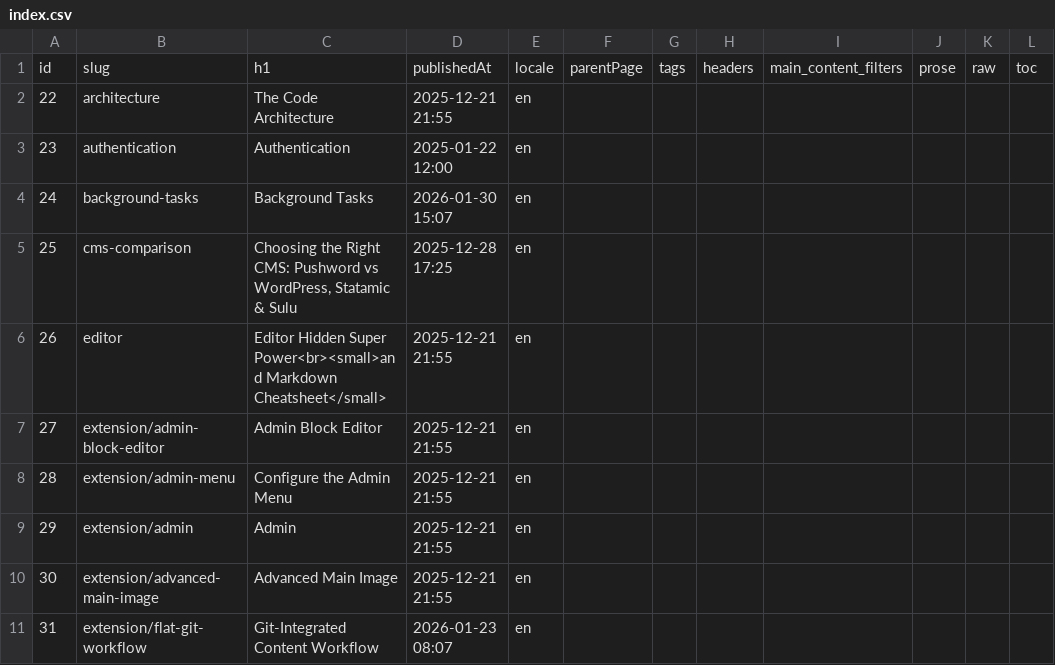
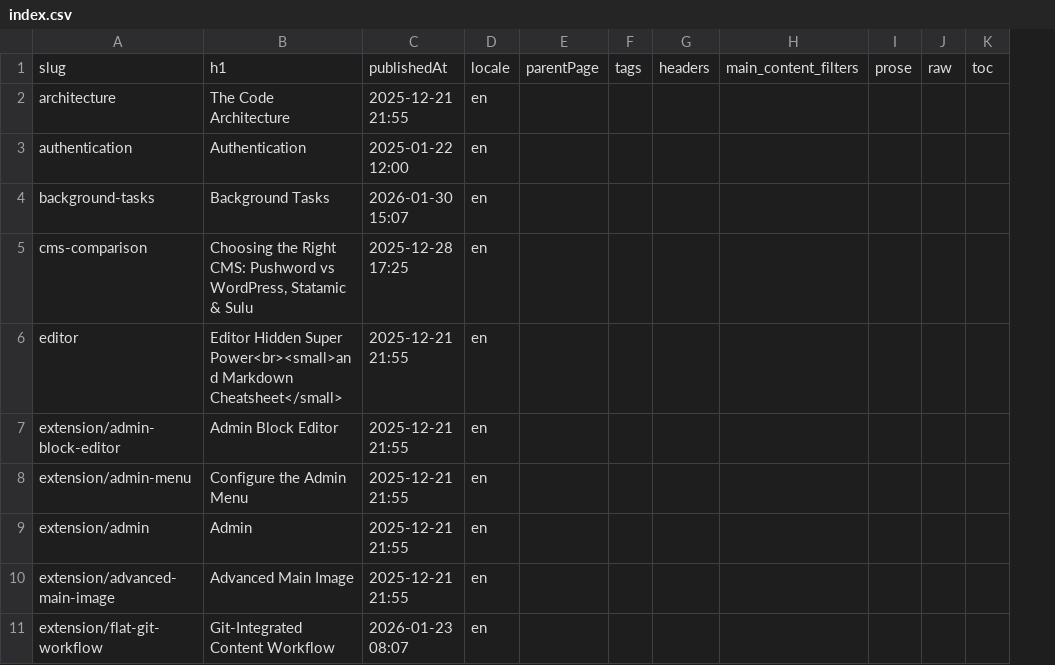
Before and after one commit to Pushword/Pushword, a CSV file: packages/docs/content/index.csv, drawn as a sheet; only a part is shown; the diff names each change by its address in the sheet, - before the commit and + after, or states it on an @@ line.

```diff
--- a/packages/docs/content/index.csv
+++ b/packages/docs/content/index.csv
-column A, rows 1-11: id | 22 | 23 | 24 | 25 | 26 | 27 | 28 | 29 | 30 | 31
```
Also changed, not shown: 44 other files.
